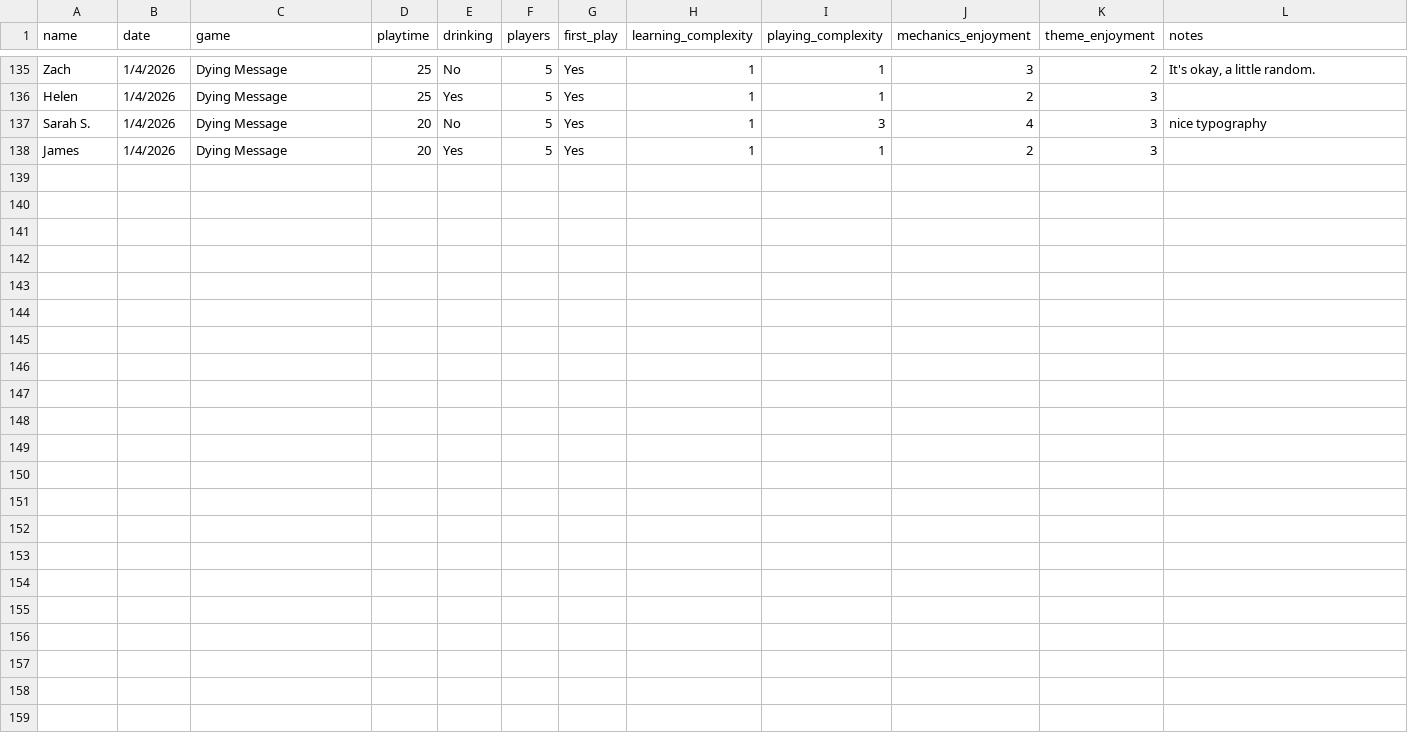
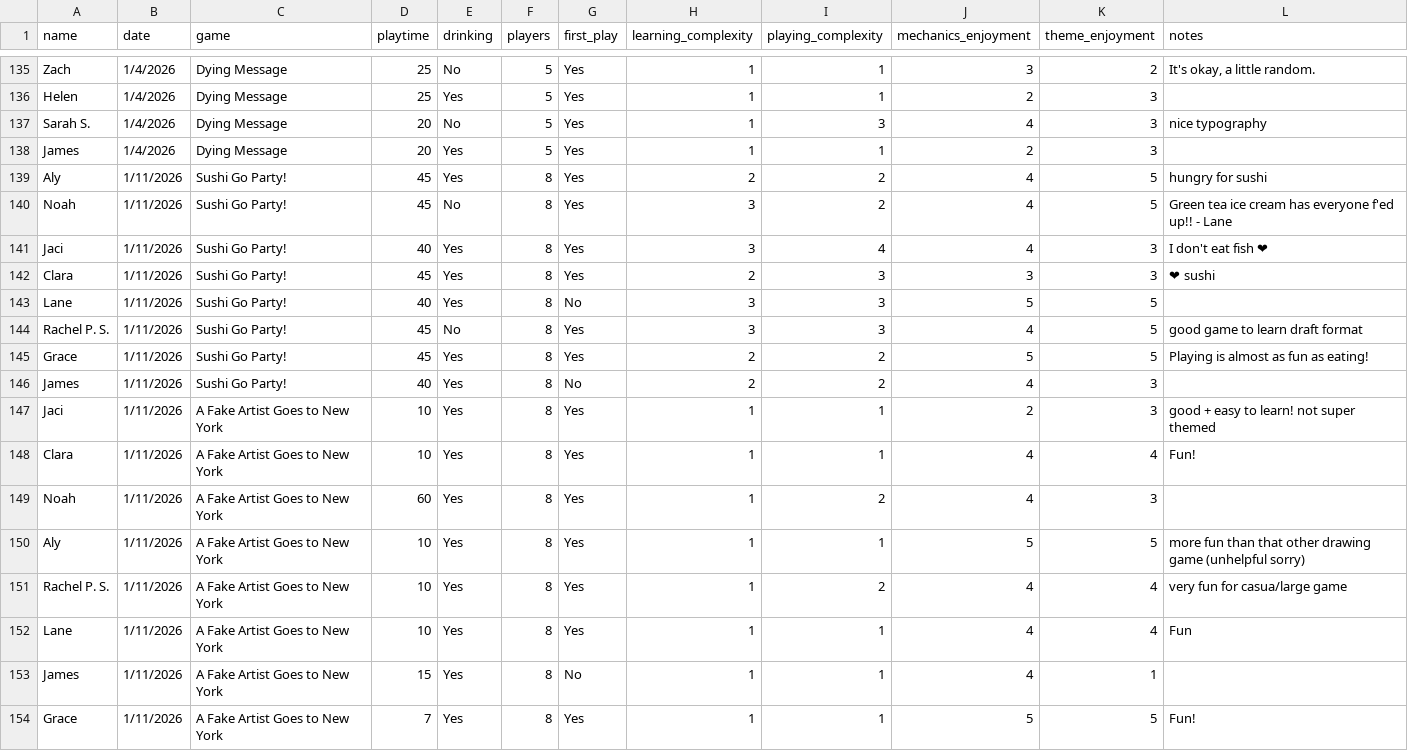
Before and after one commit to carey-james/Games-List, a CSV file: feedback.csv, drawn as a sheet; only a part is shown, gaps mark what is left out; the diff names each change by its address in the sheet, - before the commit and + after, or states it on an @@ line.

Commit message:
Update feedback.csv

```diff
--- a/feedback.csv
+++ b/feedback.csv
+row 139: Aly | 1/11/2026 | Sushi Go Party! | 45 | Yes | 8 | Yes | 2 | 2 | 4 | 5 | hungry for sushi
+row 140: Noah | 1/11/2026 | Sushi Go Party! | 45 | No | 8 | Yes | 3 | 2 | 4 | 5 | Green tea ice cream has everyone f'ed up!! - Lane
+row 141: Jaci | 1/11/2026 | Sushi Go Party! | 40 | Yes | 8 | Yes | 3 | 4 | 4 | 3 | I don't eat fish ❤
+row 142: Clara | 1/11/2026 | Sushi Go Party! | 45 | Yes | 8 | Yes | 2 | 3 | 3 | 3 | ❤ sushi
+row 143: Lane | 1/11/2026 | Sushi Go Party! | 40 | Yes | 8 | No | 3 | 3 | 5 | 5
+row 144: Rachel P. S. | 1/11/2026 | Sushi Go Party! | 45 | No | 8 | Yes | 3 | 3 | 4 | 5 | good game to learn draft format
+row 145: Grace | 1/11/2026 | Sushi Go Party! | 45 | Yes | 8 | Yes | 2 | 2 | 5 | 5 | Playing is almost as fun as eating!
+row 146: James | 1/11/2026 | Sushi Go Party! | 40 | Yes | 8 | No | 2 | 2 | 4 | 3
+row 147: Jaci | 1/11/2026 | A Fake Artist Goes to New York | 10 | Yes | 8 | Yes | 1 | 1 | 2 | 3 | good + easy to learn! not super themed
+row 148: Clara | 1/11/2026 | A Fake Artist Goes to New York | 10 | Yes | 8 | Yes | 1 | 1 | 4 | 4 | Fun!
+row 149: Noah | 1/11/2026 | A Fake Artist Goes to New York | 60 | Yes | 8 | Yes | 1 | 2 | 4 | 3
+row 150: Aly | 1/11/2026 | A Fake Artist Goes to New York | 10 | Yes | 8 | Yes | 1 | 1 | 5 | 5 | more fun than that other drawing game (unhelpful sorry)
+row 151: Rachel P. S. | 1/11/2026 | A Fake Artist Goes to New York | 10 | Yes | 8 | Yes | 1 | 2 | 4 | 4 | very fun for casua/large game
+row 152: Lane | 1/11/2026 | A Fake Artist Goes to New York | 10 | Yes | 8 | Yes | 1 | 1 | 4 | 4 | Fun
+row 153: James | 1/11/2026 | A Fake Artist Goes to New York | 15 | Yes | 8 | No | 1 | 1 | 4 | 1
+row 154: Grace | 1/11/2026 | A Fake Artist Goes to New York | 7 | Yes | 8 | Yes | 1 | 1 | 5 | 5 | Fun!
```
